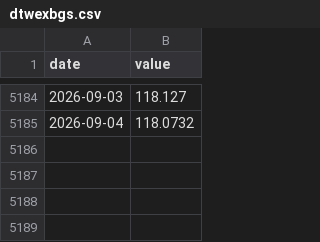
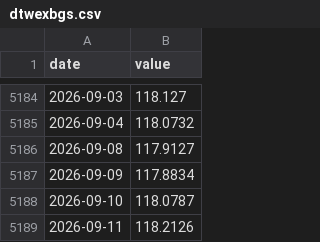
Before and after one commit to JungOhLee/macro-monitoring, a CSV file: data/raw/dtwexbgs.csv, drawn as a sheet; only a part is shown, gaps mark what is left out.

```diff
--- a/data/raw/dtwexbgs.csv
+++ b/data/raw/dtwexbgs.csv
@@ -5185 +5185,5 @@ date,value
 2026-09-04,118.0732
+2026-09-08,117.9127
+2026-09-09,117.8834
+2026-09-10,118.0787
+2026-09-11,118.2126
```
Also changed, not shown: data/raw/rrpontsyd.csv, data/raw/rsp.csv, 9 other files.
